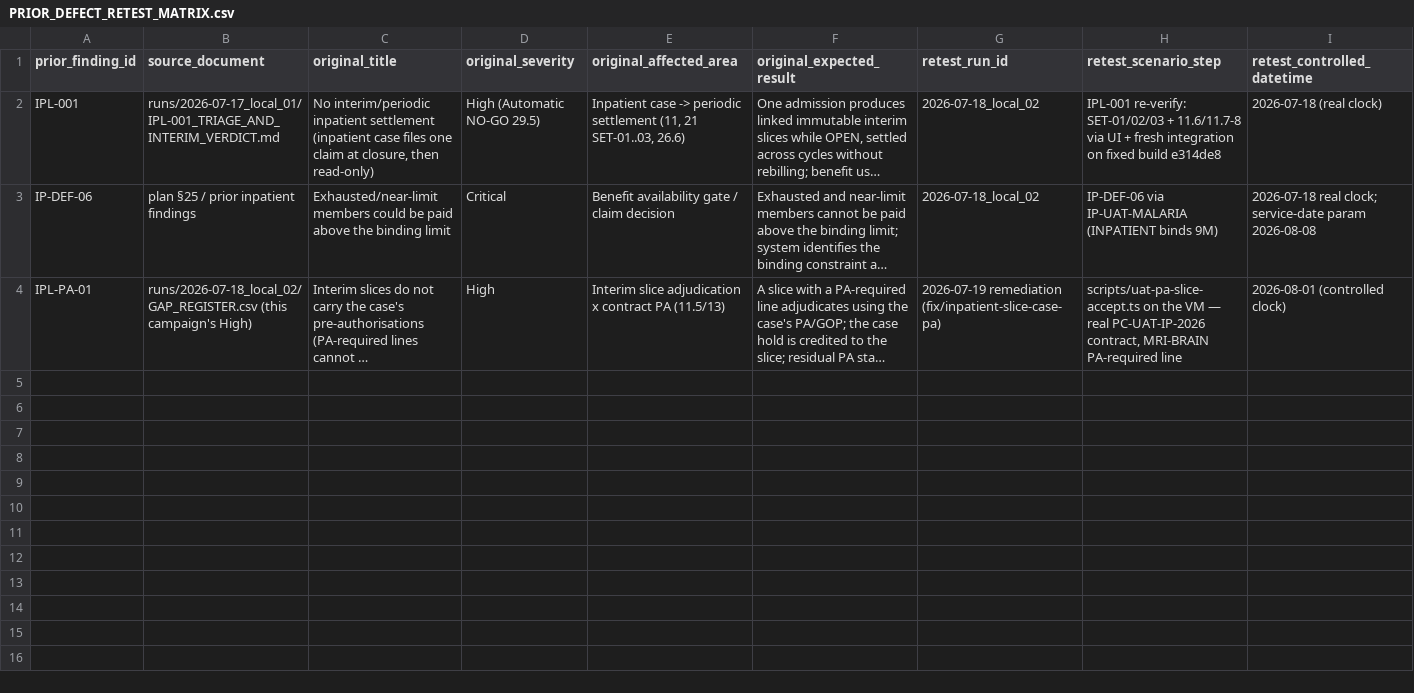
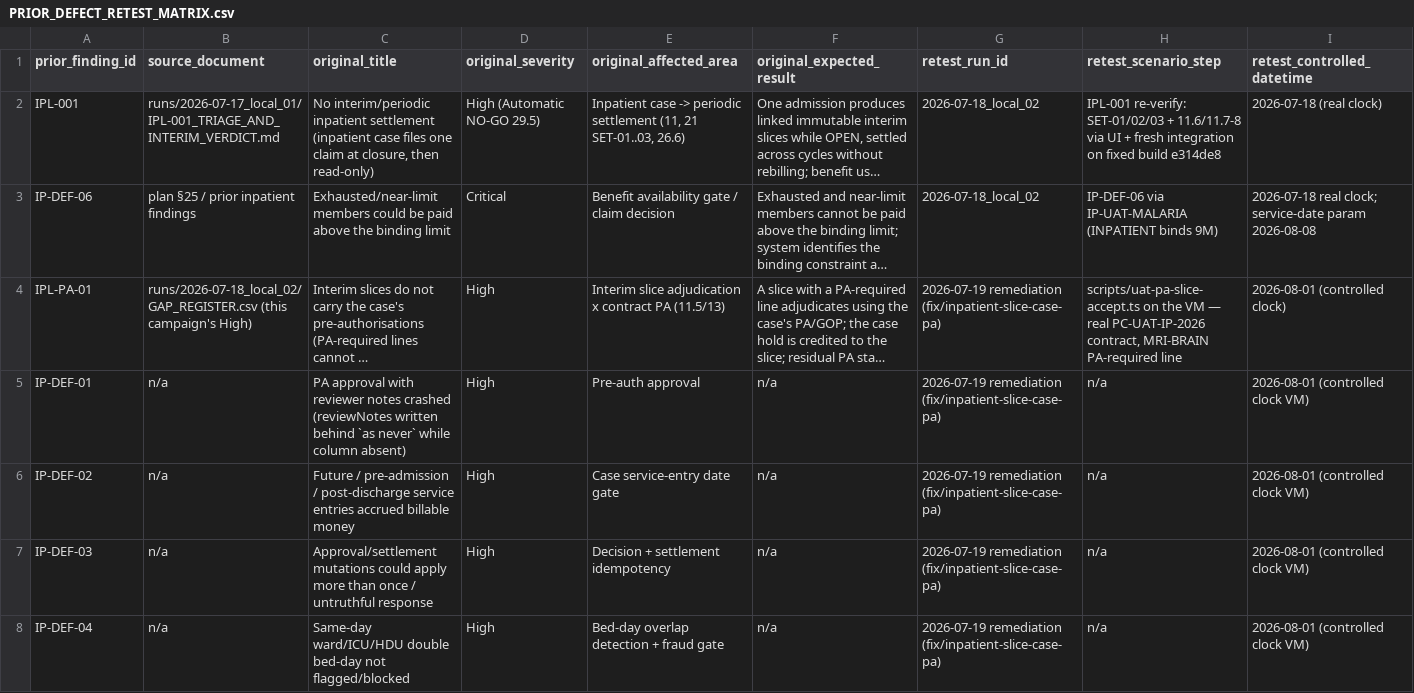
Before and after one commit to mutukumulwa/avenue-portal, a CSV file: uat/inpatient_longitudinal_2026-07-17/runs/2026-07-18_local_02/outputs/PRIOR_DEFECT_RETEST_MATRIX.csv, drawn as a sheet; only a part is shown; long unchanged cells end in …; rows hold the shown columns only; the diff covers the shown part only; the diff names each change by its address in the sheet, - before the commit and + after, or states it on an @@ line.

```diff
--- a/uat/inpatient_longitudinal_2026-07-17/runs/2026-07-18_local_02/outputs/PRIOR_DEFECT_RETEST_MATRIX.csv
+++ b/uat/inpatient_longitudinal_2026-07-17/runs/2026-07-18_local_02/outputs/PRIOR_DEFECT_RETEST_MATRIX.csv
+row 5: IP-DEF-01 | n/a | PA approval with reviewer notes crashed (reviewNotes written behind `as never` while column absent) | High | Pre-auth approval | n/a | 2026-07-19 remediation (fix/inpatient-slice-case-pa) | n/a | 2026-08-01 (controlled clock VM)
+row 6: IP-DEF-02 | n/a | Future / pre-admission / post-discharge service entries accrued billable money | High | Case service-entry date gate | n/a | 2026-07-19 remediation (fix/inpatient-slice-case-pa) | n/a | 2026-08-01 (controlled clock VM)
+row 7: IP-DEF-03 | n/a | Approval/settlement mutations could apply more than once / untruthful response | High | Decision + settlement idempotency | n/a | 2026-07-19 remediation (fix/inpatient-slice-case-pa) | n/a | 2026-08-01 (controlled clock VM)
+row 8: IP-DEF-04 | n/a | Same-day ward/ICU/HDU double bed-day not flagged/blocked | High | Bed-day overlap detection + fraud gate | n/a | 2026-07-19 remediation (fix/inpatient-slice-case-pa) | n/a | 2026-08-01 (controlled clock VM)
```
Also changed, not shown: 3 added rows elsewhere in this file, 5 other files.
